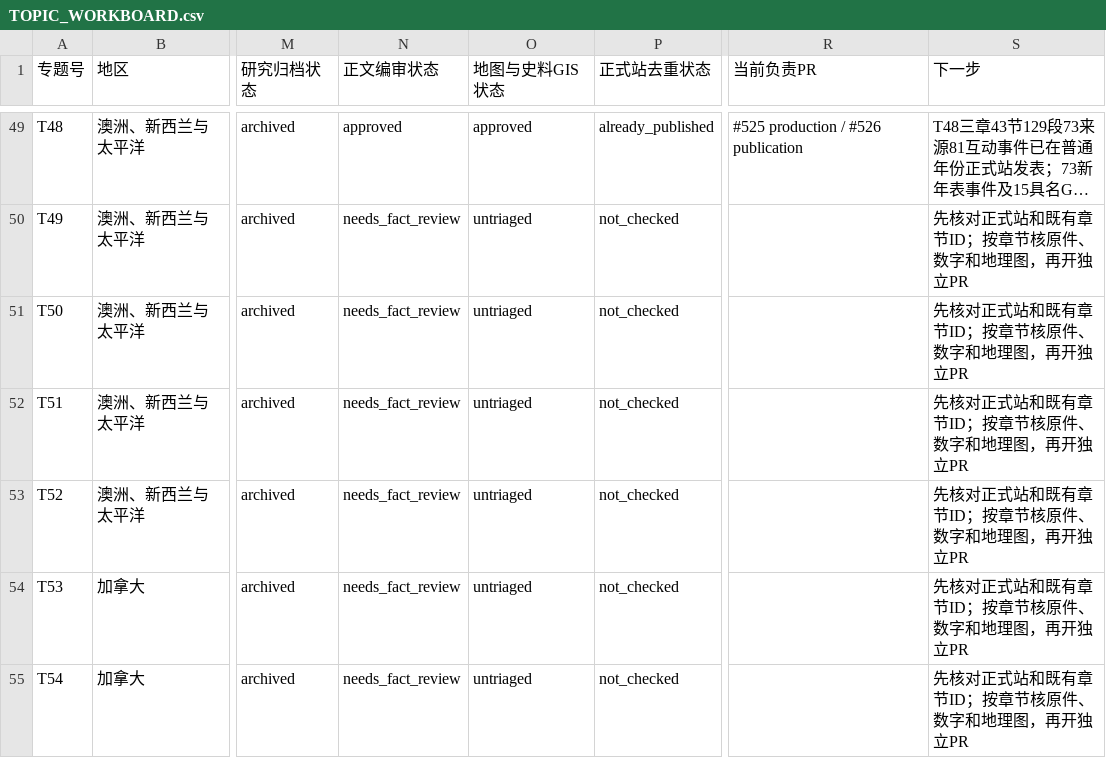
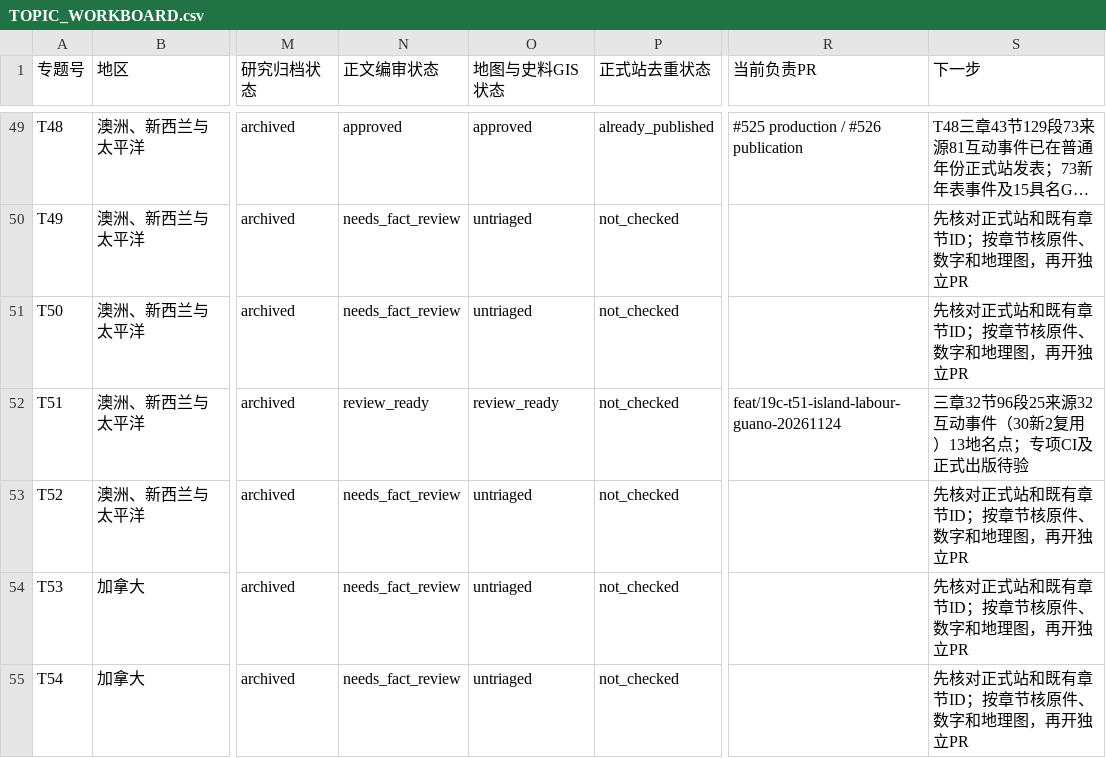
Before and after one commit to 1959124923wyz-sys/love-British-TV, a CSV file: research/19c/consolidated/TOPIC_WORKBOARD.csv, drawn as a sheet; only a part is shown, gaps mark what is left out; long unchanged cells end in …; the diff names each change by its address in the sheet, - before the commit and + after, or states it on an @@ line.

Commit message:
T51 update production workboards

```diff
--- a/research/19c/consolidated/TOPIC_WORKBOARD.csv
+++ b/research/19c/consolidated/TOPIC_WORKBOARD.csv
-N52 (正文编审状态): needs_fact_review
+N52 (正文编审状态): review_ready
-O52 (地图与史料GIS状态): untriaged
+O52 (地图与史料GIS状态): review_ready
-R52 (当前负责PR): (empty)
+R52 (当前负责PR): feat/19c-t51-island-labour-guano-20261124
-S52 (下一步): 先核对正式站和既有章节ID；按章节核原件、数字和地理图，再开独立PR
+S52 (下一步): 三章32节96段25来源32互动事件（30新2复用）13地名点；专项CI及正式出版待验
```
